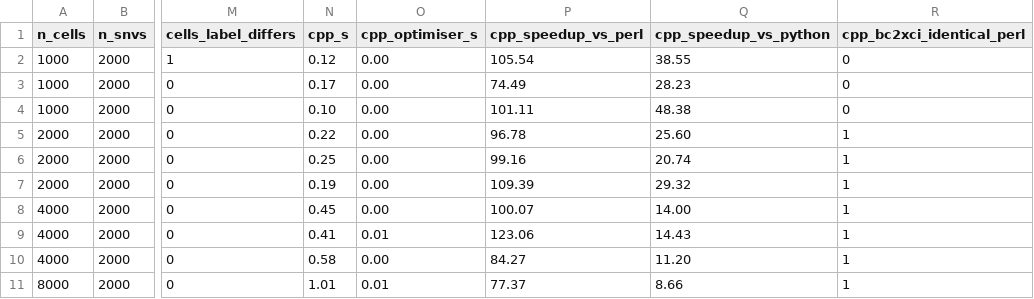
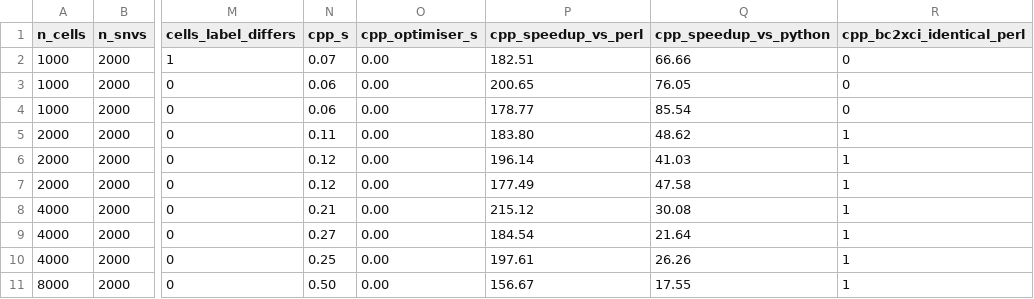
Before and after one commit to Solidarity31/XCISE_New, a TSV file: simulations/results/speed_benchmark.tsv, drawn as a sheet; only a part is shown, gaps mark what is left out; the diff covers the shown part only; the diff names each change by its address in the sheet, - before the commit and + after, or states it on an @@ line.

```diff
--- a/simulations/results/speed_benchmark.tsv
+++ b/simulations/results/speed_benchmark.tsv
-N2 (cpp_s): 0.12
+N2 (cpp_s): 0.07
-P2 (cpp_speedup_vs_perl): 105.54
+P2 (cpp_speedup_vs_perl): 182.51
-Q2 (cpp_speedup_vs_python): 38.55
+Q2 (cpp_speedup_vs_python): 66.66
-N3 (cpp_s): 0.17
+N3 (cpp_s): 0.06
-P3 (cpp_speedup_vs_perl): 74.49
+P3 (cpp_speedup_vs_perl): 200.65
-Q3 (cpp_speedup_vs_python): 28.23
+Q3 (cpp_speedup_vs_python): 76.05
-N4 (cpp_s): 0.10
+N4 (cpp_s): 0.06
-P4 (cpp_speedup_vs_perl): 101.11
+P4 (cpp_speedup_vs_perl): 178.77
-Q4 (cpp_speedup_vs_python): 48.38
+Q4 (cpp_speedup_vs_python): 85.54
-N5 (cpp_s): 0.22
+N5 (cpp_s): 0.11
-P5 (cpp_speedup_vs_perl): 96.78
+P5 (cpp_speedup_vs_perl): 183.80
-Q5 (cpp_speedup_vs_python): 25.60
+Q5 (cpp_speedup_vs_python): 48.62
-N6 (cpp_s): 0.25
+N6 (cpp_s): 0.12
-P6 (cpp_speedup_vs_perl): 99.16
+P6 (cpp_speedup_vs_perl): 196.14
-Q6 (cpp_speedup_vs_python): 20.74
+Q6 (cpp_speedup_vs_python): 41.03
-N7 (cpp_s): 0.19
+N7 (cpp_s): 0.12
-P7 (cpp_speedup_vs_perl): 109.39
+P7 (cpp_speedup_vs_perl): 177.49
-Q7 (cpp_speedup_vs_python): 29.32
+Q7 (cpp_speedup_vs_python): 47.58
-N8 (cpp_s): 0.45
+N8 (cpp_s): 0.21
-P8 (cpp_speedup_vs_perl): 100.07
+P8 (cpp_speedup_vs_perl): 215.12
-Q8 (cpp_speedup_vs_python): 14.00
+Q8 (cpp_speedup_vs_python): 30.08
-N9 (cpp_s): 0.41
+N9 (cpp_s): 0.27
-O9 (cpp_optimiser_s): 0.01
+O9 (cpp_optimiser_s): 0.00
-P9 (cpp_speedup_vs_perl): 123.06
+P9 (cpp_speedup_vs_perl): 184.54
-Q9 (cpp_speedup_vs_python): 14.43
+Q9 (cpp_speedup_vs_python): 21.64
-N10 (cpp_s): 0.58
+N10 (cpp_s): 0.25
-P10 (cpp_speedup_vs_perl): 84.27
+P10 (cpp_speedup_vs_perl): 197.61
-Q10 (cpp_speedup_vs_python): 11.20
+Q10 (cpp_speedup_vs_python): 26.26
-N11 (cpp_s): 1.01
+N11 (cpp_s): 0.50
-O11 (cpp_optimiser_s): 0.01
+O11 (cpp_optimiser_s): 0.00
-P11 (cpp_speedup_vs_perl): 77.37
+P11 (cpp_speedup_vs_perl): 156.67
-Q11 (cpp_speedup_vs_python): 8.66
+Q11 (cpp_speedup_vs_python): 17.55
```
Also changed, not shown: 18 edited cells elsewhere in this file, simulations/results/fig1_speed_data.csv, simulations/results/fig1_speedup_geomean.csv, 12 other files.
